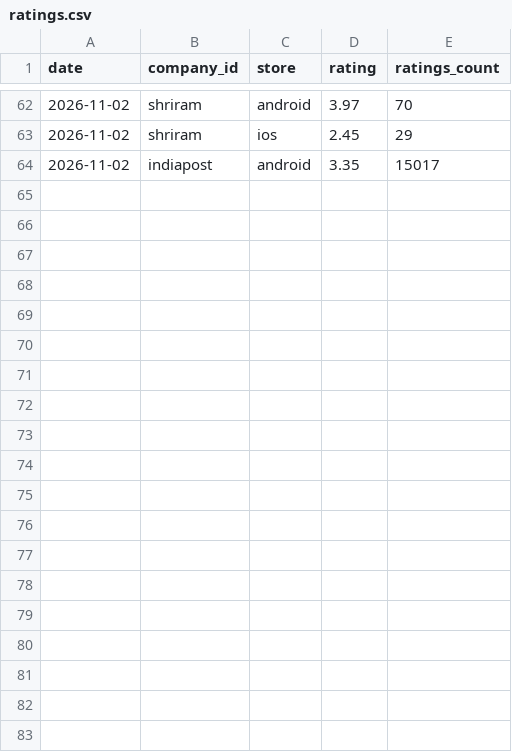
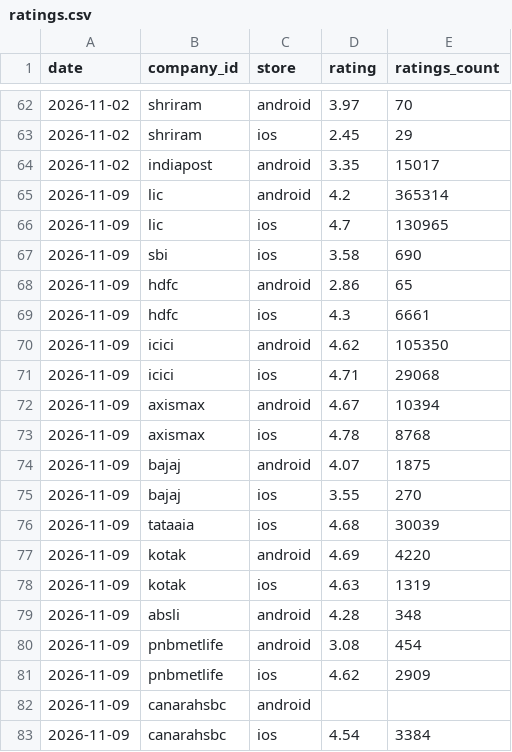
Before and after one commit to ninjapotato069/Insurance_Products, a CSV file: data/history/ratings.csv, drawn as a sheet; only a part is shown, gaps mark what is left out; the diff covers the shown part only; the diff names each change by its address in the sheet, - before the commit and + after, or states it on an @@ line.

```diff
--- a/data/history/ratings.csv
+++ b/data/history/ratings.csv
+row 65: 2026-11-09 | lic | android | 4.2 | 365314
+row 66: 2026-11-09 | lic | ios | 4.7 | 130965
+row 67: 2026-11-09 | sbi | ios | 3.58 | 690
+row 68: 2026-11-09 | hdfc | android | 2.86 | 65
+row 69: 2026-11-09 | hdfc | ios | 4.3 | 6661
+row 70: 2026-11-09 | icici | android | 4.62 | 105350
+row 71: 2026-11-09 | icici | ios | 4.71 | 29068
+row 72: 2026-11-09 | axismax | android | 4.67 | 10394
+row 73: 2026-11-09 | axismax | ios | 4.78 | 8768
+row 74: 2026-11-09 | bajaj | android | 4.07 | 1875
+row 75: 2026-11-09 | bajaj | ios | 3.55 | 270
+row 76: 2026-11-09 | tataaia | ios | 4.68 | 30039
+row 77: 2026-11-09 | kotak | android | 4.69 | 4220
+row 78: 2026-11-09 | kotak | ios | 4.63 | 1319
+row 79: 2026-11-09 | absli | android | 4.28 | 348
+row 80: 2026-11-09 | pnbmetlife | android | 3.08 | 454
+row 81: 2026-11-09 | pnbmetlife | ios | 4.62 | 2909
+row 82: 2026-11-09 | canarahsbc | android
+row 83: 2026-11-09 | canarahsbc | ios | 4.54 | 3384
```
Also changed, not shown: 17 added rows elsewhere in this file, exports/companies.csv, 6 other files.
